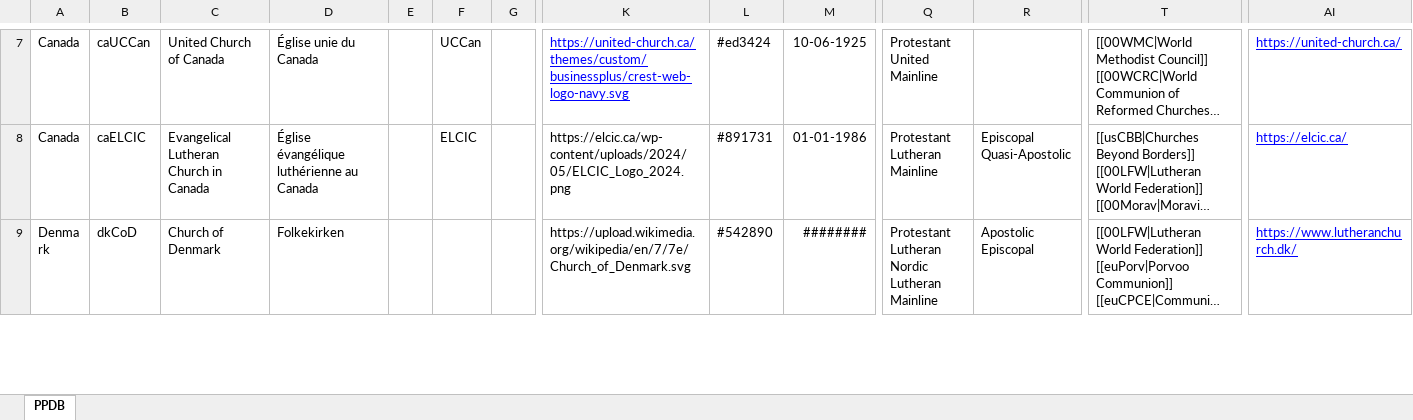
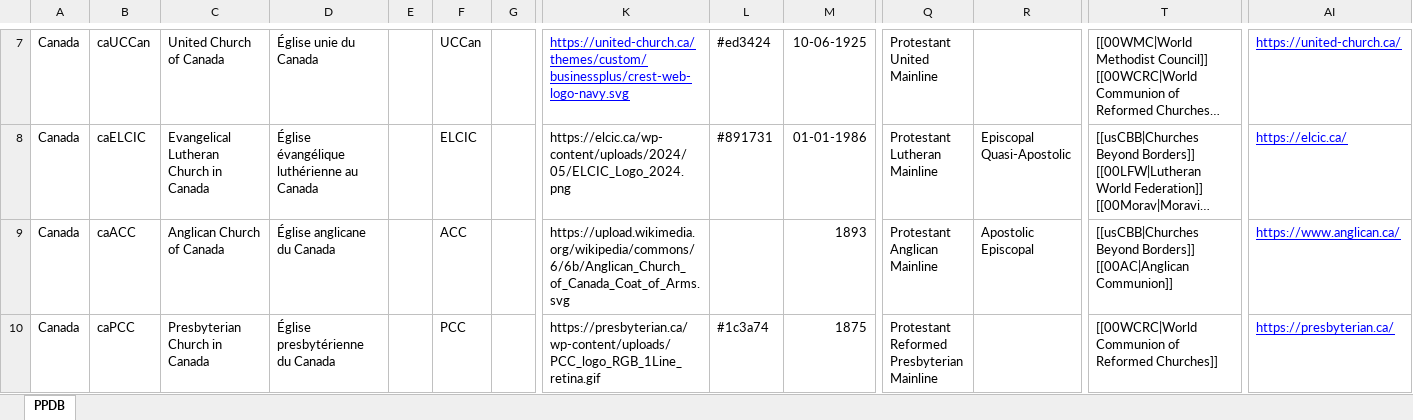
Before and after one commit to hok-brag/hok-brag.github.io, an Excel workbook: data/PPDB database.xlsx, sheet PPDB, drawn as a sheet; only a part is shown, gaps mark what is left out; the shorter side is filled out with more unchanged rows; long unchanged cells end in …; values as stored, in another font and other column widths than the file's, no borders; rows hold the shown columns only; ↵ is a line break in a cell; the diff covers the shown part only; the diff names each change by its address in the sheet, - before the commit and + after, or states it on an @@ line.

Commit message:
Add files via upload

```diff
--- a/data/PPDB database.xlsx (sheet PPDB)
+++ b/data/PPDB database.xlsx (sheet PPDB)
+row 9: Canada | caACC | Anglican Church of Canada | Église anglicane du Canada |  | ACC |  | https://upload.wikimedia.org/wikipedia/commons/6/6b/Anglican_Church_of_Canada_Coat_of_Arms.svg |  | 1893 | Protestant ↵ Anglican ↵ Mainline | Apostolic ↵ Episcopal | [[usCBB|Churches Beyond Borders]] ↵ [[00AC|Anglican Communion]] | https://www.anglican.ca/
+row 10: Canada | caPCC | Presbyterian Church in Canada | Église presbytérienne du Canada |  | PCC |  | https://presbyterian.ca/wp-content/uploads/PCC_logo_RGB_1Line_retina.gif | #1c3a74 | 1875 | Protestant ↵ Reformed ↵ Presbyterian ↵ Mainline |  | [[00WCRC|World Communion of Reformed Churches]] | https://presbyterian.ca/
```
Also changed, not shown: 3 added rows elsewhere in this sheet.
